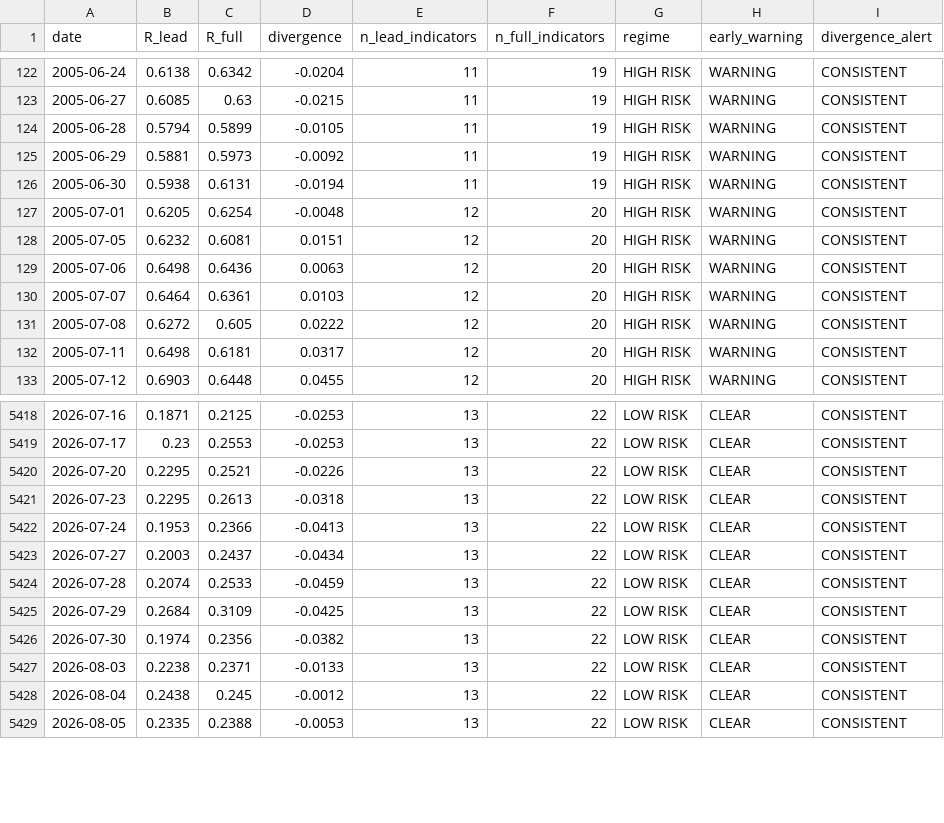
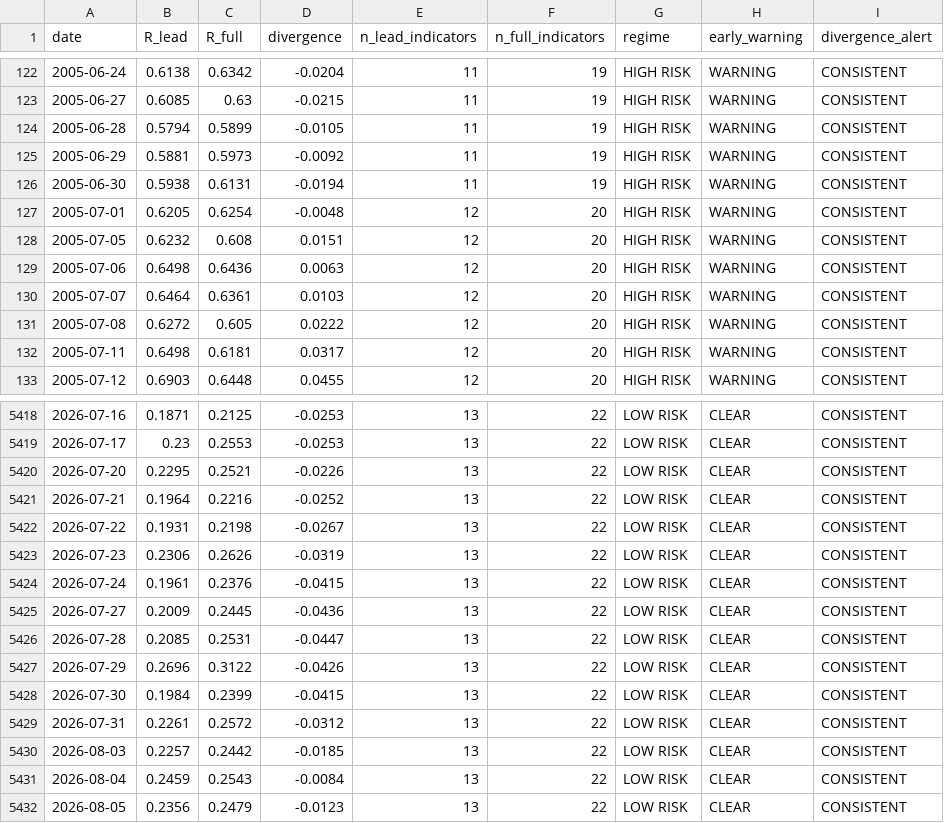
Before and after one commit to wernerhl/portfolio-tournament, a CSV file: data/regime_v2_daily.csv, drawn as a sheet; only a part is shown, gaps mark what is left out; the diff covers the shown part only.

```diff
--- a/data/regime_v2_daily.csv
+++ b/data/regime_v2_daily.csv
@@ -127,3 +127,3 @@ date,R_lead,R_full,divergence,n_lead_indicators,n_full_indicators,regime,early_w
 2005-07-01,0.6205,0.6254,-0.0048,12,20,HIGH RISK,WARNING,CONSISTENT
-2005-07-05,0.6232,0.6081,0.0151,12,20,HIGH RISK,WARNING,CONSISTENT
+2005-07-05,0.6232,0.608,0.0151,12,20,HIGH RISK,WARNING,CONSISTENT
 2005-07-06,0.6498,0.6436,0.0063,12,20,HIGH RISK,WARNING,CONSISTENT
@@ -5420,10 +5420,13 @@ date,R_lead,R_full,divergence,n_lead_indicators,n_full_indicators,regime,early_w
 2026-07-20,0.2295,0.2521,-0.0226,13,22,LOW RISK,CLEAR,CONSISTENT
-2026-07-23,0.2295,0.2613,-0.0318,13,22,LOW RISK,CLEAR,CONSISTENT
-2026-07-24,0.1953,0.2366,-0.0413,13,22,LOW RISK,CLEAR,CONSISTENT
-2026-07-27,0.2003,0.2437,-0.0434,13,22,LOW RISK,CLEAR,CONSISTENT
-2026-07-28,0.2074,0.2533,-0.0459,13,22,LOW RISK,CLEAR,CONSISTENT
-2026-07-29,0.2684,0.3109,-0.0425,13,22,LOW RISK,CLEAR,CONSISTENT
-2026-07-30,0.1974,0.2356,-0.0382,13,22,LOW RISK,CLEAR,CONSISTENT
-2026-08-03,0.2238,0.2371,-0.0133,13,22,LOW RISK,CLEAR,CONSISTENT
-2026-08-04,0.2438,0.245,-0.0012,13,22,LOW RISK,CLEAR,CONSISTENT
-2026-08-05,0.2335,0.2388,-0.0053,13,22,LOW RISK,CLEAR,CONSISTENT
+2026-07-21,0.1964,0.2216,-0.0252,13,22,LOW RISK,CLEAR,CONSISTENT
+2026-07-22,0.1931,0.2198,-0.0267,13,22,LOW RISK,CLEAR,CONSISTENT
+2026-07-23,0.2306,0.2626,-0.0319,13,22,LOW RISK,CLEAR,CONSISTENT
+2026-07-24,0.1961,0.2376,-0.0415,13,22,LOW RISK,CLEAR,CONSISTENT
+2026-07-27,0.2009,0.2445,-0.0436,13,22,LOW RISK,CLEAR,CONSISTENT
+2026-07-28,0.2085,0.2531,-0.0447,13,22,LOW RISK,CLEAR,CONSISTENT
+2026-07-29,0.2696,0.3122,-0.0426,13,22,LOW RISK,CLEAR,CONSISTENT
+2026-07-30,0.1984,0.2399,-0.0415,13,22,LOW RISK,CLEAR,CONSISTENT
+2026-07-31,0.2261,0.2572,-0.0312,13,22,LOW RISK,CLEAR,CONSISTENT
+2026-08-03,0.2257,0.2442,-0.0185,13,22,LOW RISK,CLEAR,CONSISTENT
+2026-08-04,0.2459,0.2543,-0.0084,13,22,LOW RISK,CLEAR,CONSISTENT
+2026-08-05,0.2356,0.2479,-0.0123,13,22,LOW RISK,CLEAR,CONSISTENT
```
Also changed, not shown: 25 edited cells elsewhere in this file, data/regime_daily.csv, 20 other files.
